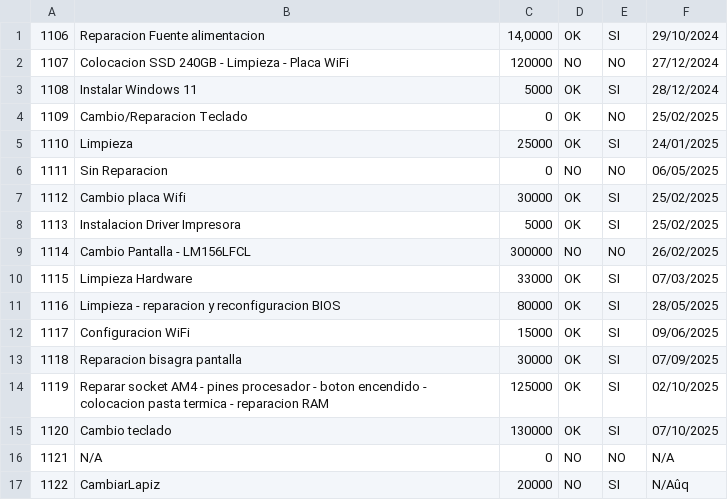
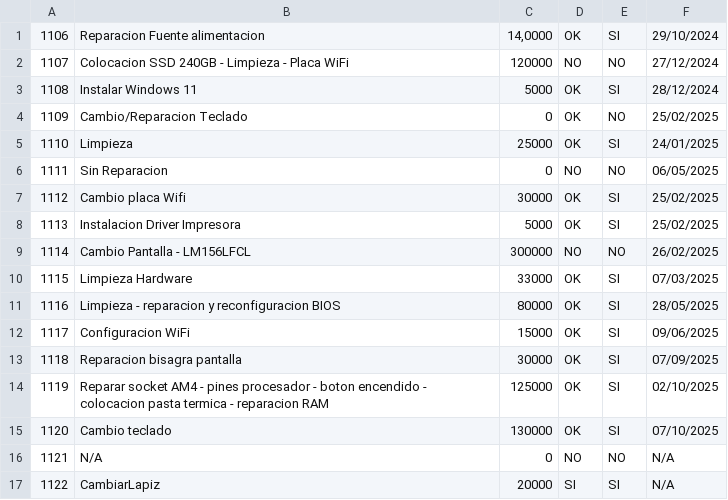
Before and after one commit to Caffaro237/TP_Final_Info_I_R1091, a CSV file: Servidor/Reparaciones.csv, drawn as a sheet; the diff names each change by its address in the sheet, - before the commit and + after, or states it on an @@ line.

```diff
--- a/Servidor/Reparaciones.csv
+++ b/Servidor/Reparaciones.csv
-D17: NO
+D17: SI
-F17: N/Aûq
+F17: N/A
```
Also changed, not shown: 5 other files.
